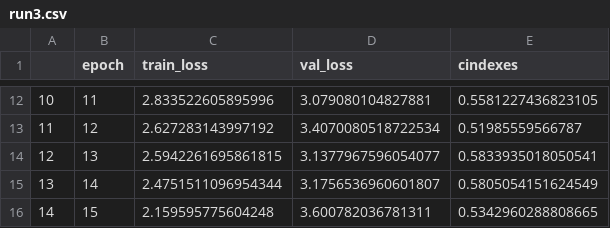
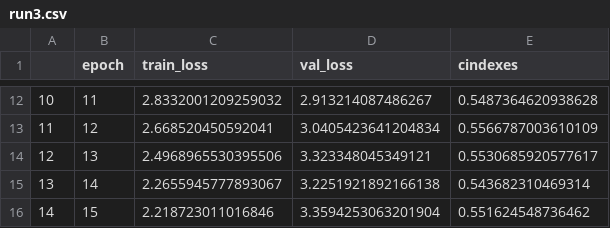
Before and after one commit to evanhackstadt/hyBINN, a CSV file: experiments/runs/binn_20260316_lr1e3_wd1e4/run3.csv, drawn as a sheet; only a part is shown, gaps mark what is left out; the diff covers the shown part only.

```diff
--- a/experiments/runs/binn_20260316_lr1e3_wd1e4/run3.csv
+++ b/experiments/runs/binn_20260316_lr1e3_wd1e4/run3.csv
@@ -12,5 +12,5 @@
-10,11,2.833522605895996,3.079080104827881,0.5581227436823105
-11,12,2.627283143997192,3.4070080518722534,0.51985559566787
-12,13,2.5942261695861815,3.1377967596054077,0.5833935018050541
-13,14,2.4751511096954344,3.1756536960601807,0.5805054151624549
-14,15,2.159595775604248,3.600782036781311,0.5342960288808665
+10,11,2.8332001209259032,2.913214087486267,0.5487364620938628
+11,12,2.668520450592041,3.0405423641204834,0.5566787003610109
+12,13,2.4968965530395506,3.323348045349121,0.5530685920577617
+13,14,2.2655945777893067,3.2251921892166138,0.543682310469314
+14,15,2.218723011016846,3.3594253063201904,0.551624548736462
```
Also changed, not shown: 30 edited cells elsewhere in this file, 8 other files.
